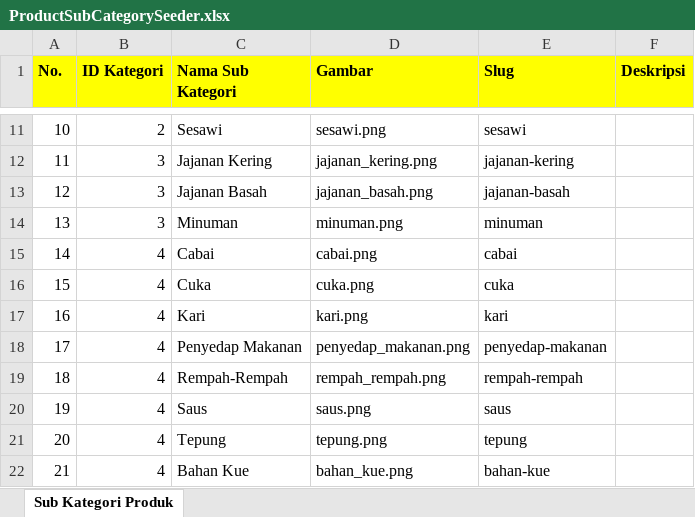
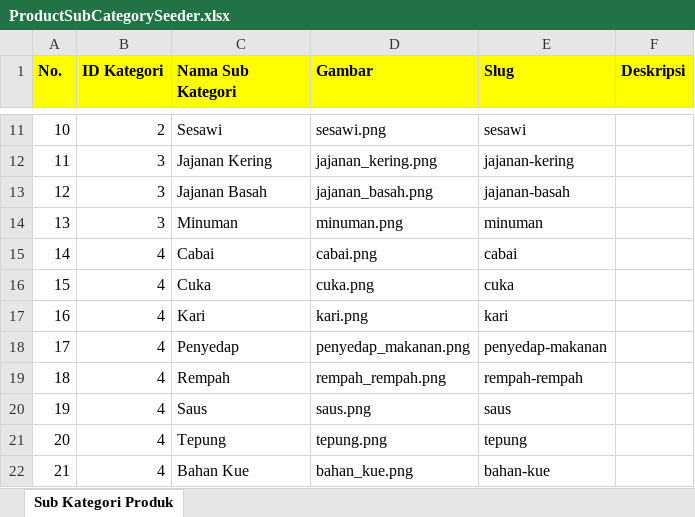
Before and after one commit to dafidpr/mlijo-apps, an Excel workbook: resources/imports/ProductSubCategorySeeder.xlsx, sheet Sub Kategori Produk, drawn as a sheet; only a part is shown, gaps mark what is left out; values as stored, in another font and other column widths than the file's, no borders; the diff names each change by its address in the sheet, - before the commit and + after, or states it on an @@ line.

```diff
--- a/resources/imports/ProductSubCategorySeeder.xlsx (sheet Sub Kategori Produk)
+++ b/resources/imports/ProductSubCategorySeeder.xlsx (sheet Sub Kategori Produk)
-C18 (Nama Sub Kategori): Penyedap Makanan
+C18 (Nama Sub Kategori): Penyedap
-C19 (Nama Sub Kategori): Rempah-Rempah
+C19 (Nama Sub Kategori): Rempah
```
Also changed, not shown: 35 other files.
